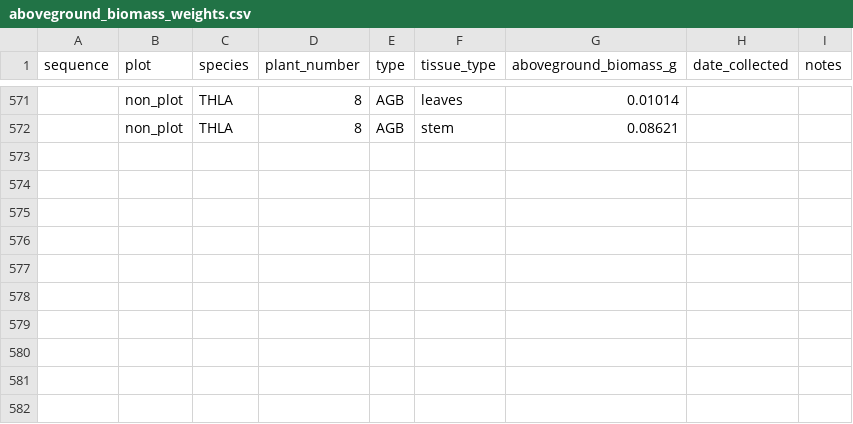
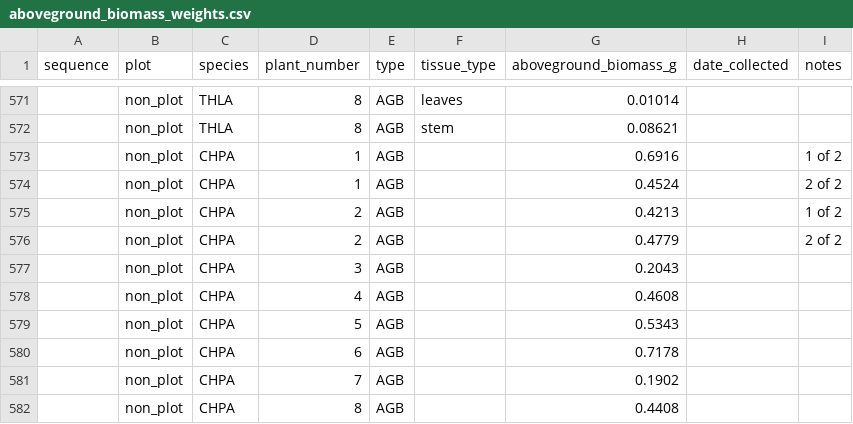
Before and after one commit to akleinhesselink/sedgwicktraits, a CSV file: data-raw/aboveground_biomass_weights.csv, drawn as a sheet; only a part is shown, gaps mark what is left out.

Commit message:
Add CHPA Chorizanthe traits

```diff
--- a/data-raw/aboveground_biomass_weights.csv
+++ b/data-raw/aboveground_biomass_weights.csv
@@ -572 +572,11 @@ sequence,plot,species,plant_number,type,tissue_type,aboveground_biomass_g,date_c
 ,non_plot,THLA,8,AGB,stem,0.08621,,
+,non_plot,CHPA,1,AGB,,0.6916,,1 of 2
+,non_plot,CHPA,1,AGB,,0.4524,,2 of 2
+,non_plot,CHPA,2,AGB,,0.4213,,1 of 2
+,non_plot,CHPA,2,AGB,,0.4779,,2 of 2
+,non_plot,CHPA,3,AGB,,0.2043,,
+,non_plot,CHPA,4,AGB,,0.4608,,
+,non_plot,CHPA,5,AGB,,0.5343,,
+,non_plot,CHPA,6,AGB,,0.7178,,
+,non_plot,CHPA,7,AGB,,0.1902,,
+,non_plot,CHPA,8,AGB,,0.4408,,
```
